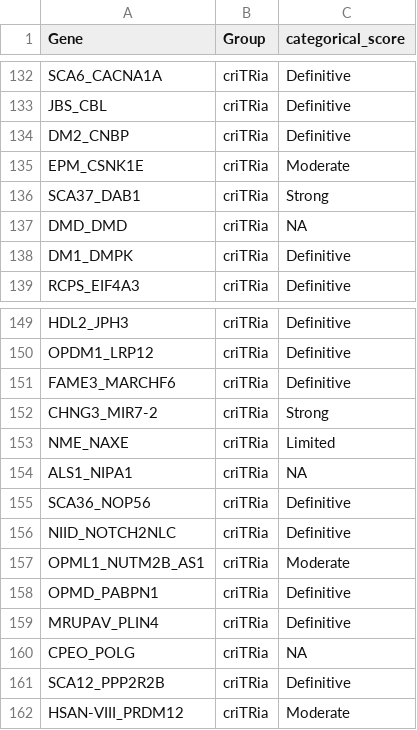
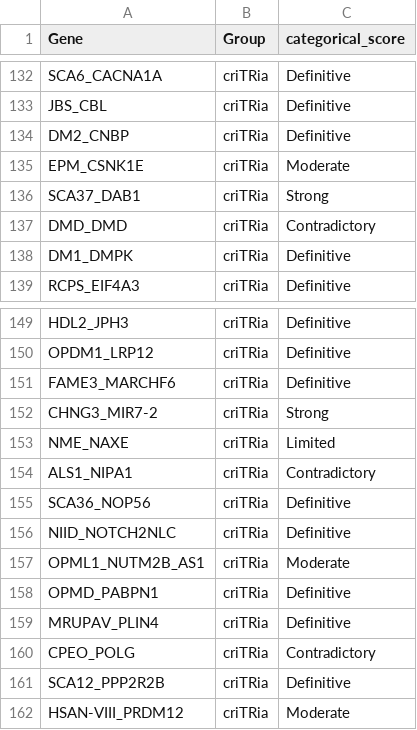
Before and after one commit to dashnowlab/criTRia, a CSV file: criTRia_Dataset.csv, drawn as a sheet; only a part is shown, gaps mark what is left out.

```diff
--- a/criTRia_Dataset.csv
+++ b/criTRia_Dataset.csv
@@ -136,3 +136,3 @@ EPM_CSNK1E,criTRia,Moderate
 SCA37_DAB1,criTRia,Strong
-DMD_DMD,criTRia,NA
+DMD_DMD,criTRia,Contradictory
 DM1_DMPK,criTRia,Definitive
@@ -153,3 +153,3 @@ CHNG3_MIR7-2,criTRia,Strong
 NME_NAXE,criTRia,Limited
-ALS1_NIPA1,criTRia,NA
+ALS1_NIPA1,criTRia,Contradictory
 SCA36_NOP56,criTRia,Definitive
@@ -159,3 +159,3 @@ OPMD_PABPN1,criTRia,Definitive
 MRUPAV_PLIN4,criTRia,Definitive
-CPEO_POLG,criTRia,NA
+CPEO_POLG,criTRia,Contradictory
 SCA12_PPP2R2B,criTRia,Definitive
```
Also changed, not shown: 3 other files.
